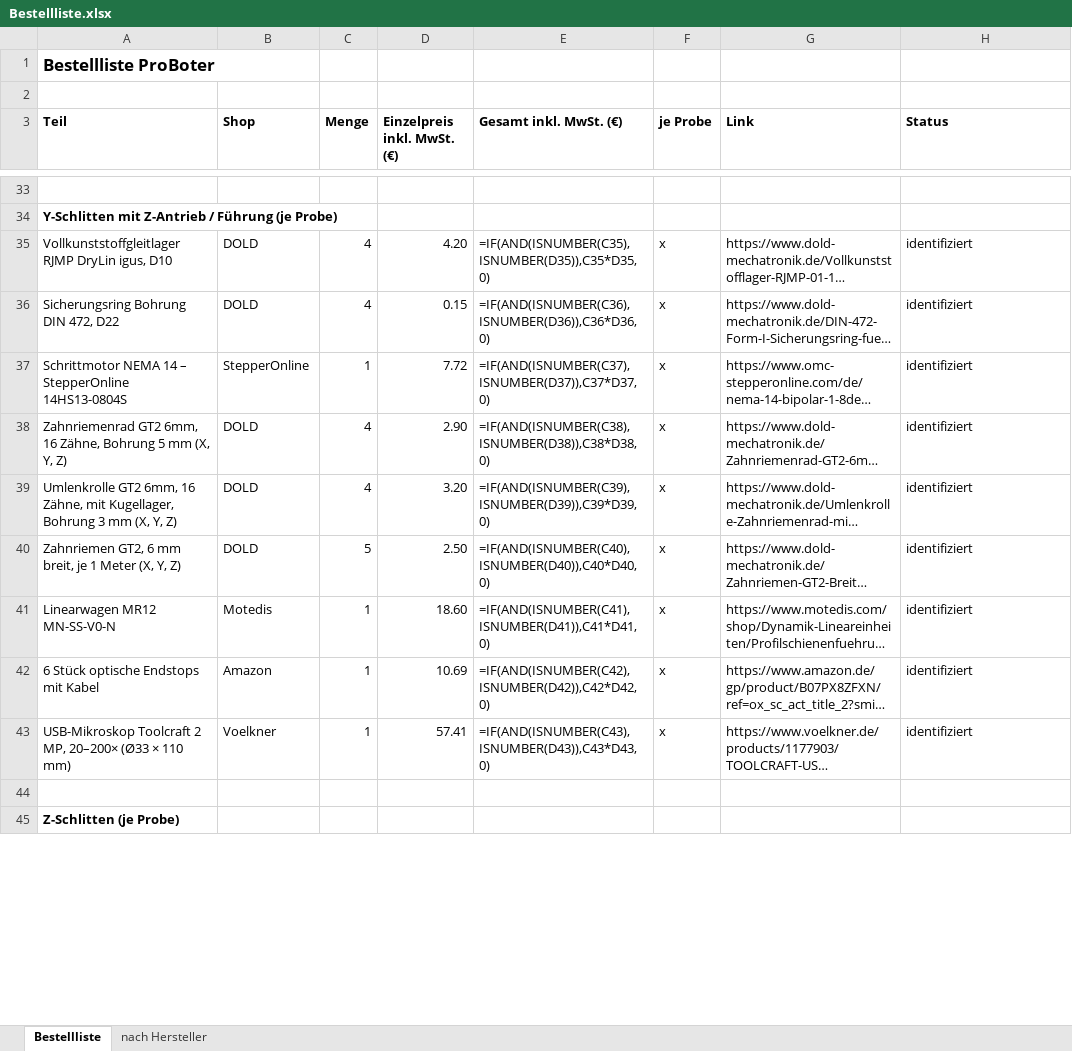
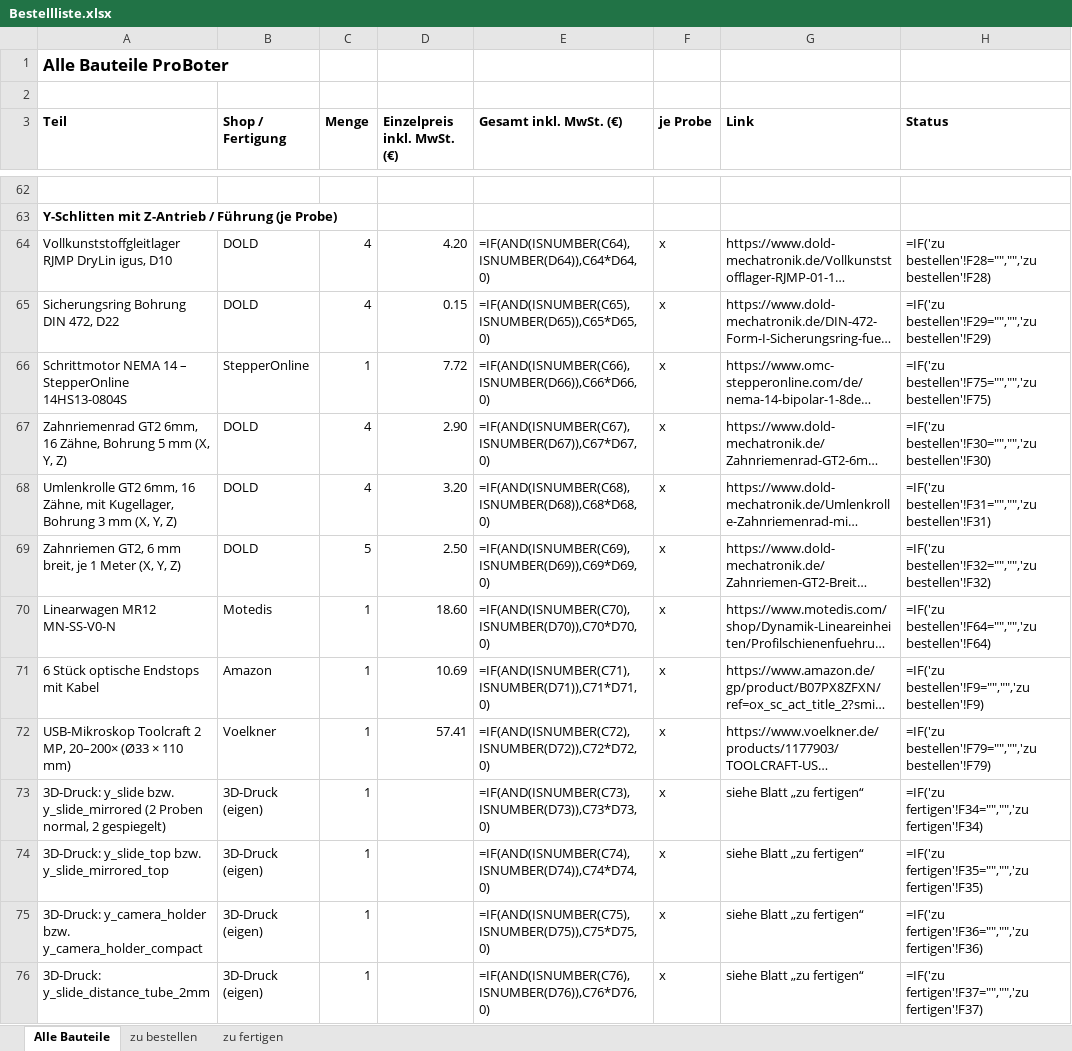
Before and after one commit to floronics/ProBoter, an Excel workbook: bom/Bestellliste.xlsx, sheet Alle Bauteile, drawn as a sheet; only a part is shown, gaps mark what is left out; the shorter side is filled out with more unchanged rows; long unchanged cells end in …; values as stored, in another font and other column widths than the file's, no borders; formulas without a stored value are shown as written; addresses are those after the commit; the diff covers the shown part only; the diff names each change by its address in the sheet, - before the commit and + after, or states it on an @@ line.

```diff
--- a/bom/Bestellliste.xlsx (sheet Alle Bauteile)
+++ b/bom/Bestellliste.xlsx (sheet Alle Bauteile)
-sheet tab: Bestellliste
+sheet tab: Alle Bauteile
-sheet tab: nach Hersteller
+sheet tab: zu bestellen
+sheet tab: zu fertigen
-A1 (Teil): Bestellliste ProBoter
+A1 (Teil): Alle Bauteile ProBoter
-B3: Shop
+B3: Shop / Fertigung
-E64 (Gesamt inkl. MwSt. (€)): =IF(AND(ISNUMBER(C35),ISNUMBER(D35)),C35*D35,0)
+E64 (Gesamt inkl. MwSt. (€)): =IF(AND(ISNUMBER(C64),ISNUMBER(D64)),C64*D64,0)
-H64 (Status): identifiziert
+H64 (Status): =IF('zu bestellen'!F28="","",'zu bestellen'!F28)
-E65 (Gesamt inkl. MwSt. (€)): =IF(AND(ISNUMBER(C36),ISNUMBER(D36)),C36*D36,0)
+E65 (Gesamt inkl. MwSt. (€)): =IF(AND(ISNUMBER(C65),ISNUMBER(D65)),C65*D65,0)
-H65 (Status): identifiziert
+H65 (Status): =IF('zu bestellen'!F29="","",'zu bestellen'!F29)
-E66 (Gesamt inkl. MwSt. (€)): =IF(AND(ISNUMBER(C37),ISNUMBER(D37)),C37*D37,0)
+E66 (Gesamt inkl. MwSt. (€)): =IF(AND(ISNUMBER(C66),ISNUMBER(D66)),C66*D66,0)
-H66 (Status): identifiziert
+H66 (Status): =IF('zu bestellen'!F75="","",'zu bestellen'!F75)
-E67 (Gesamt inkl. MwSt. (€)): =IF(AND(ISNUMBER(C38),ISNUMBER(D38)),C38*D38,0)
+E67 (Gesamt inkl. MwSt. (€)): =IF(AND(ISNUMBER(C67),ISNUMBER(D67)),C67*D67,0)
-H67 (Status): identifiziert
+H67 (Status): =IF('zu bestellen'!F30="","",'zu bestellen'!F30)
-E68 (Gesamt inkl. MwSt. (€)): =IF(AND(ISNUMBER(C39),ISNUMBER(D39)),C39*D39,0)
+E68 (Gesamt inkl. MwSt. (€)): =IF(AND(ISNUMBER(C68),ISNUMBER(D68)),C68*D68,0)
-H68 (Status): identifiziert
+H68 (Status): =IF('zu bestellen'!F31="","",'zu bestellen'!F31)
-E69 (Gesamt inkl. MwSt. (€)): =IF(AND(ISNUMBER(C40),ISNUMBER(D40)),C40*D40,0)
+E69 (Gesamt inkl. MwSt. (€)): =IF(AND(ISNUMBER(C69),ISNUMBER(D69)),C69*D69,0)
-H69 (Status): identifiziert
+H69 (Status): =IF('zu bestellen'!F32="","",'zu bestellen'!F32)
-E70 (Gesamt inkl. MwSt. (€)): =IF(AND(ISNUMBER(C41),ISNUMBER(D41)),C41*D41,0)
+E70 (Gesamt inkl. MwSt. (€)): =IF(AND(ISNUMBER(C70),ISNUMBER(D70)),C70*D70,0)
-H70 (Status): identifiziert
+H70 (Status): =IF('zu bestellen'!F64="","",'zu bestellen'!F64)
-E71 (Gesamt inkl. MwSt. (€)): =IF(AND(ISNUMBER(C42),ISNUMBER(D42)),C42*D42,0)
+E71 (Gesamt inkl. MwSt. (€)): =IF(AND(ISNUMBER(C71),ISNUMBER(D71)),C71*D71,0)
-H71 (Status): identifiziert
+H71 (Status): =IF('zu bestellen'!F9="","",'zu bestellen'!F9)
-E72 (Gesamt inkl. MwSt. (€)): =IF(AND(ISNUMBER(C43),ISNUMBER(D43)),C43*D43,0)
+E72 (Gesamt inkl. MwSt. (€)): =IF(AND(ISNUMBER(C72),ISNUMBER(D72)),C72*D72,0)
-H72 (Status): identifiziert
+H72 (Status): =IF('zu bestellen'!F79="","",'zu bestellen'!F79)
+row 73: 3D-Druck: y_slide bzw. y_slide_mirrored (2 Proben normal, 2 gespiegelt) | 3D-Druck (eigen) | 1 |  | =IF(AND(ISNUMBER(C73),ISNUMBER(D73)),C73*D73,0) | x | siehe Blatt „zu fertigen“ | =IF('zu fertigen'!F34="","",'zu fertigen'!F34)
+row 74: 3D-Druck: y_slide_top bzw. y_slide_mirrored_top | 3D-Druck (eigen) | 1 |  | =IF(AND(ISNUMBER(C74),ISNUMBER(D74)),C74*D74,0) | x | siehe Blatt „zu fertigen“ | =IF('zu fertigen'!F35="","",'zu fertigen'!F35)
+row 75: 3D-Druck: y_camera_holder bzw. y_camera_holder_compact | 3D-Druck (eigen) | 1 |  | =IF(AND(ISNUMBER(C75),ISNUMBER(D75)),C75*D75,0) | x | siehe Blatt „zu fertigen“ | =IF('zu fertigen'!F36="","",'zu fertigen'!F36)
+row 76: 3D-Druck: y_slide_distance_tube_2mm | 3D-Druck (eigen) | 1 |  | =IF(AND(ISNUMBER(C76),ISNUMBER(D76)),C76*D76,0) | x | siehe Blatt „zu fertigen“ | =IF('zu fertigen'!F37="","",'zu fertigen'!F37)
```
Also changed, not shown: 49 added rows, 126 edited cells and cell formats elsewhere in this sheet, sheet zu bestellen.
